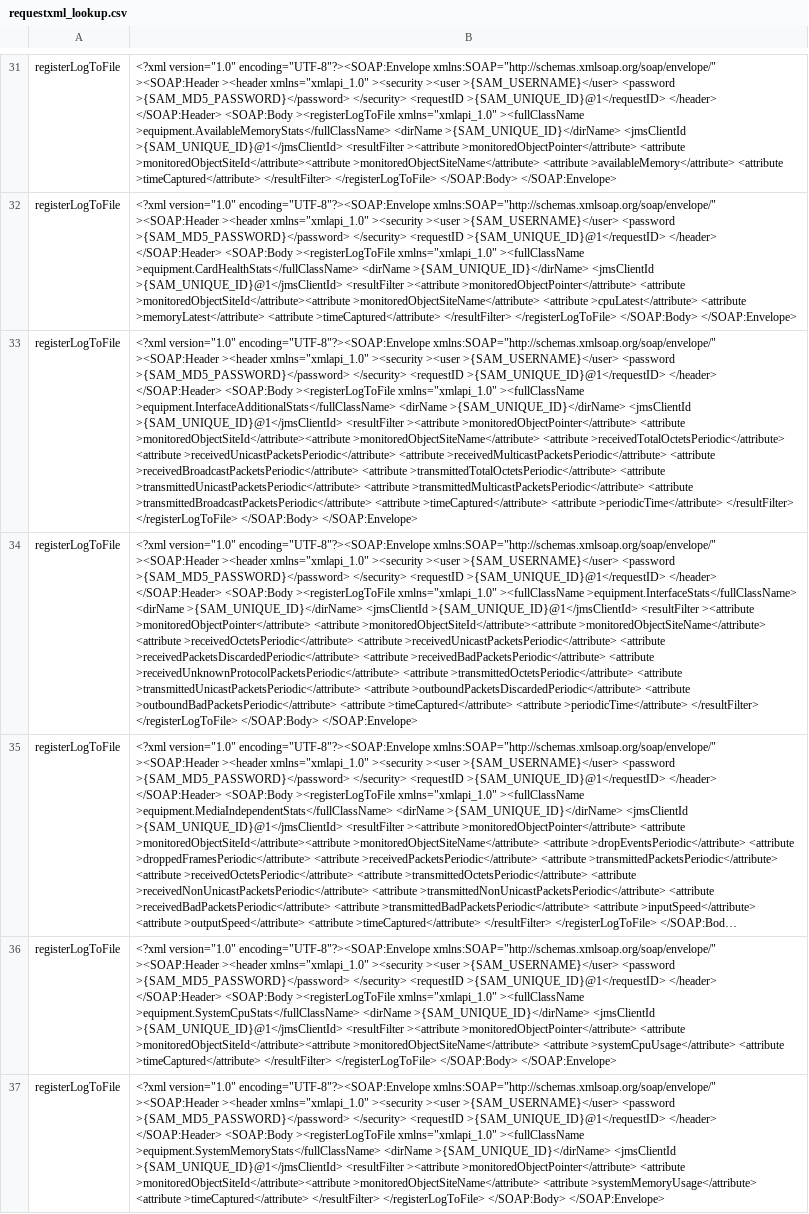
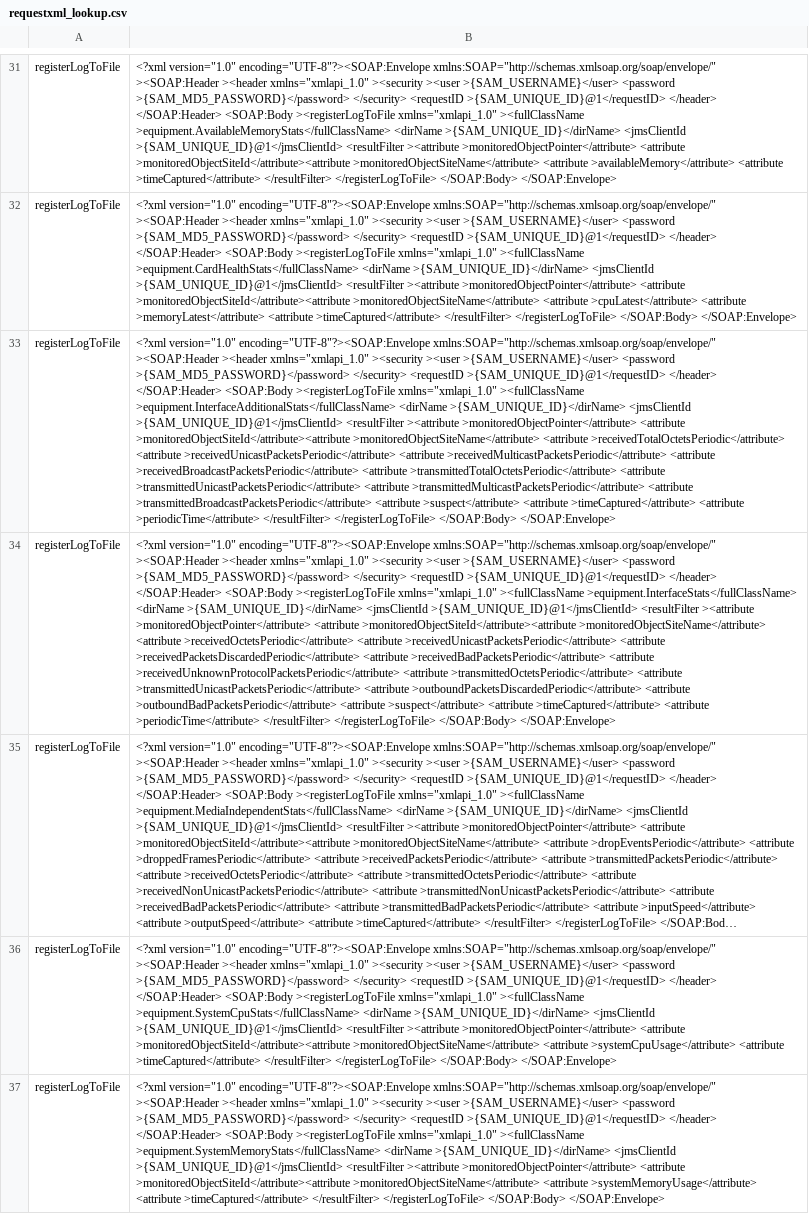
Before and after one commit to yeongwei/alu5620sam_datastage, a CSV file: cfg/requestxml_lookup.csv, drawn as a sheet; only a part is shown, gaps mark what is left out; long unchanged cells end in …; the diff names each change by its address in the sheet, - before the commit and + after, or states it on an @@ line.

Commit message:
Added missing suspect metric for InterfaceStats and InterfaceAdditionalStats (Needed for FP2 PMR 15937 035 649)

```diff
--- a/cfg/requestxml_lookup.csv
+++ b/cfg/requestxml_lookup.csv
-B33: …>transmittedBroadcastPacketsPeriodic</attribute> <attribute >timeCaptured</attribute> <attribute…
+B33: …>transmittedBroadcastPacketsPeriodic</attribute> <attribute >suspect</attribute> <attribute >timeCaptured</attribute> <attribute…
-B34: …>outboundBadPacketsPeriodic</attribute> <attribute >timeCaptured</attribute> <attribute…
+B34: …>outboundBadPacketsPeriodic</attribute> <attribute >suspect</attribute> <attribute >timeCaptured</attribute> <attribute…
```
